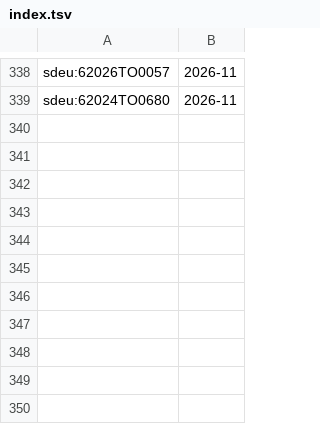
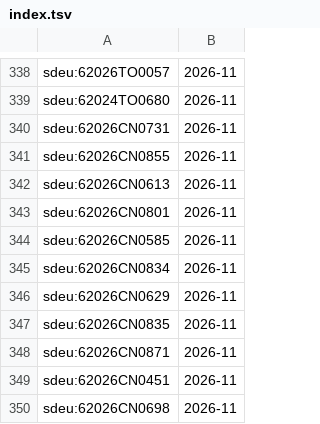
Before and after one commit to davzavada/IP-rss-feed, a TSV file: data/judikatura/sdeu/index.tsv, drawn as a sheet; only a part is shown, gaps mark what is left out; the diff names each change by its address in the sheet, - before the commit and + after, or states it on an @@ line.

```diff
--- a/data/judikatura/sdeu/index.tsv
+++ b/data/judikatura/sdeu/index.tsv
+row 340: sdeu:62026CN0731 | 2026-11
+row 341: sdeu:62026CN0855 | 2026-11
+row 342: sdeu:62026CN0613 | 2026-11
+row 343: sdeu:62026CN0801 | 2026-11
+row 344: sdeu:62026CN0585 | 2026-11
+row 345: sdeu:62026CN0834 | 2026-11
+row 346: sdeu:62026CN0629 | 2026-11
+row 347: sdeu:62026CN0835 | 2026-11
+row 348: sdeu:62026CN0871 | 2026-11
+row 349: sdeu:62026CN0451 | 2026-11
+row 350: sdeu:62026CN0698 | 2026-11
```
Also changed, not shown: 5 other files.
